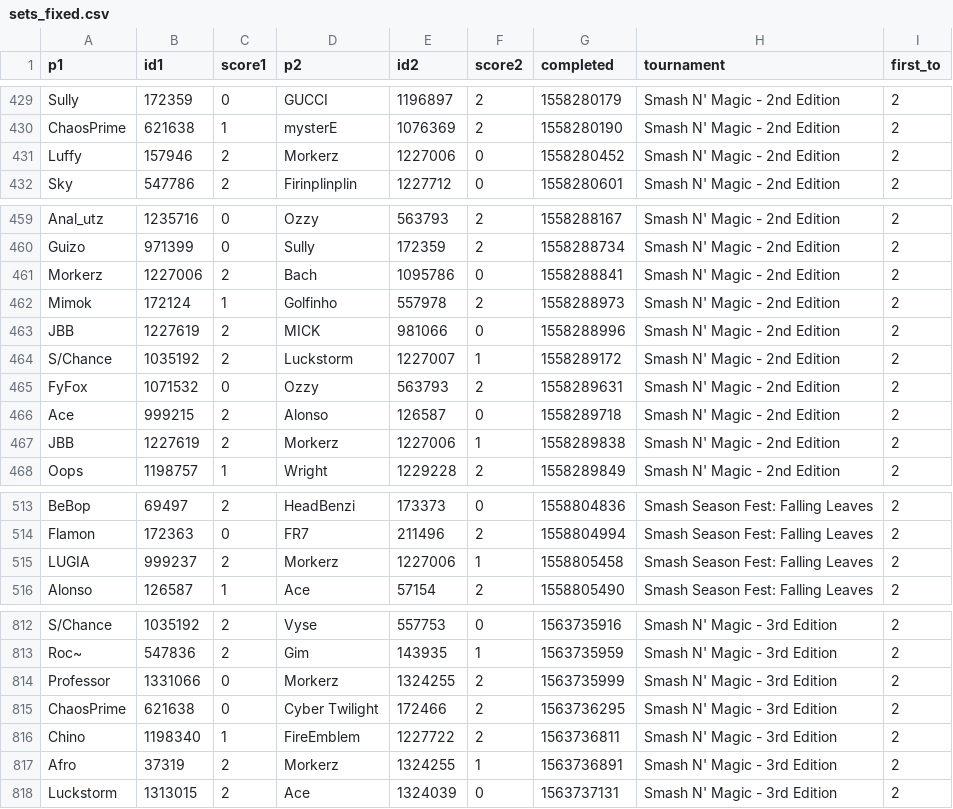
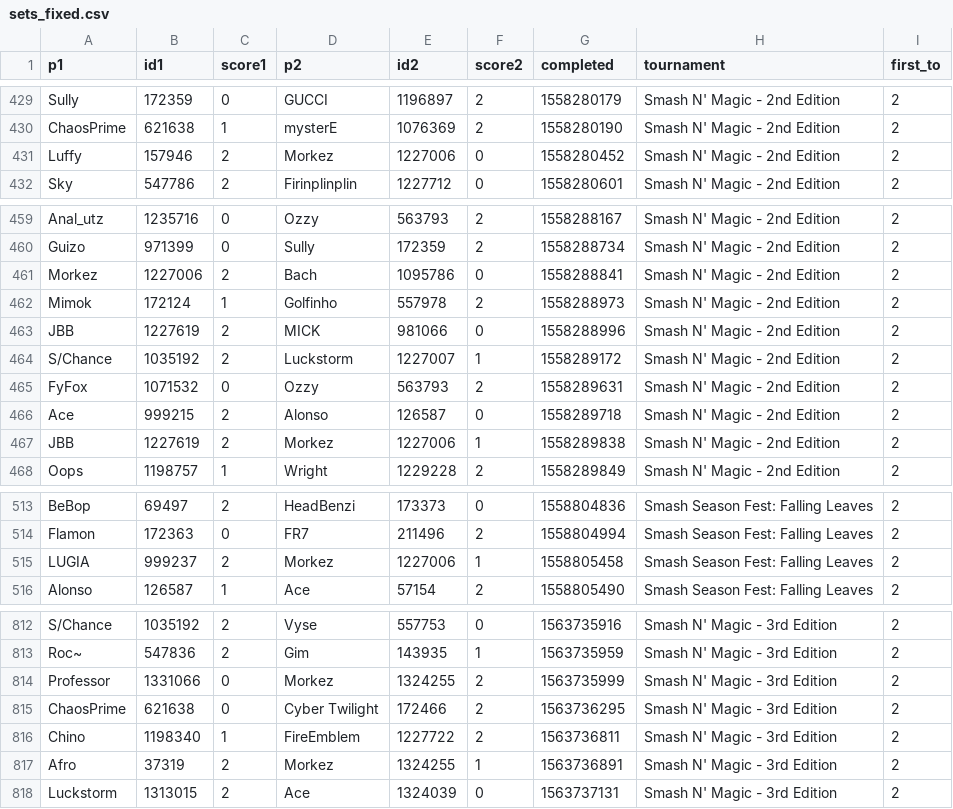
Before and after one commit to luizfgnmaia/smash-rio-elo, a CSV file: sets_fixed.csv, drawn as a sheet; only a part is shown, gaps mark what is left out; the diff covers the shown part only.

```diff
--- a/sets_fixed.csv
+++ b/sets_fixed.csv
@@ -430,3 +430,3 @@
 "ChaosPrime";621638;1;"mysterE";1076369;2;1558280190;"Smash N' Magic - 2nd Edition";2
-"Luffy";157946;2;"Morkerz";1227006;0;1558280452;"Smash N' Magic - 2nd Edition";2
+"Luffy";157946;2;"Morkez";1227006;0;1558280452;"Smash N' Magic - 2nd Edition";2
 "Sky";547786;2;"Firinplinplin";1227712;0;1558280601;"Smash N' Magic - 2nd Edition";2
@@ -460,3 +460,3 @@
 "Guizo";971399;0;"Sully";172359;2;1558288734;"Smash N' Magic - 2nd Edition";2
-"Morkerz";1227006;2;"Bach";1095786;0;1558288841;"Smash N' Magic - 2nd Edition";2
+"Morkez";1227006;2;"Bach";1095786;0;1558288841;"Smash N' Magic - 2nd Edition";2
 "Mimok";172124;1;"Golfinho";557978;2;1558288973;"Smash N' Magic - 2nd Edition";2
@@ -466,3 +466,3 @@
 "Ace";999215;2;"Alonso";126587;0;1558289718;"Smash N' Magic - 2nd Edition";2
-"JBB";1227619;2;"Morkerz";1227006;1;1558289838;"Smash N' Magic - 2nd Edition";2
+"JBB";1227619;2;"Morkez";1227006;1;1558289838;"Smash N' Magic - 2nd Edition";2
 "Oops";1198757;1;"Wright";1229228;2;1558289849;"Smash N' Magic - 2nd Edition";2
@@ -514,3 +514,3 @@
 "Flamon";172363;0;"FR7";211496;2;1558804994;"Smash Season Fest: Falling Leaves";2
-"LUGIA";999237;2;"Morkerz";1227006;1;1558805458;"Smash Season Fest: Falling Leaves";2
+"LUGIA";999237;2;"Morkez";1227006;1;1558805458;"Smash Season Fest: Falling Leaves";2
 "Alonso";126587;1;"Ace";57154;2;1558805490;"Smash Season Fest: Falling Leaves";2
@@ -813,6 +813,6 @@
 "Roc~";547836;2;"Gim";143935;1;1563735959;"Smash N' Magic - 3rd Edition";2
-"Professor";1331066;0;"Morkerz";1324255;2;1563735999;"Smash N' Magic - 3rd Edition";2
+"Professor";1331066;0;"Morkez";1324255;2;1563735999;"Smash N' Magic - 3rd Edition";2
 "ChaosPrime";621638;0;"Cyber Twilight";172466;2;1563736295;"Smash N' Magic - 3rd Edition";2
 "Chino";1198340;1;"FireEmblem";1227722;2;1563736811;"Smash N' Magic - 3rd Edition";2
-"Afro";37319;2;"Morkerz";1324255;1;1563736891;"Smash N' Magic - 3rd Edition";2
+"Afro";37319;2;"Morkez";1324255;1;1563736891;"Smash N' Magic - 3rd Edition";2
 "Luckstorm";1313015;2;"Ace";1324039;0;1563737131;"Smash N' Magic - 3rd Edition";2
```
Also changed, not shown: 4 edited cells elsewhere in this file, elo.csv, 7 other files.
